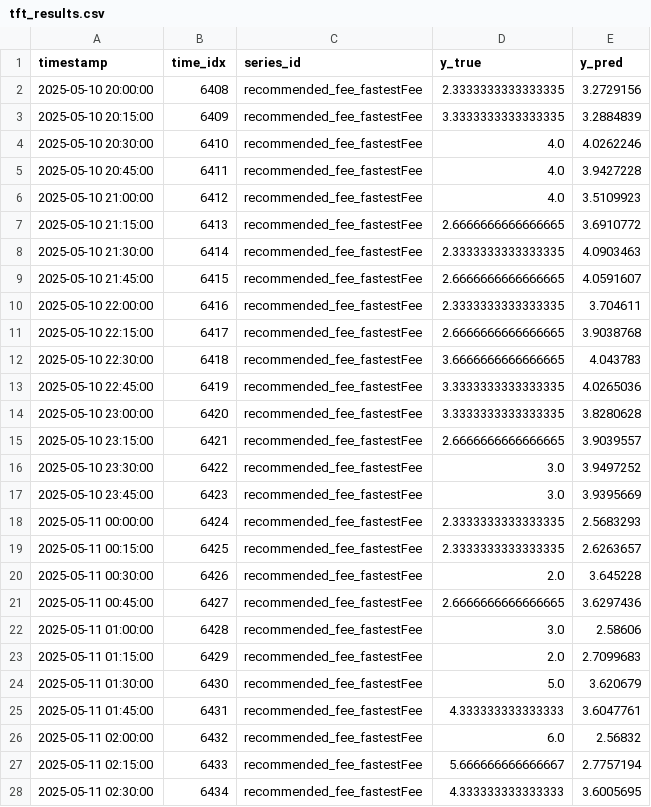
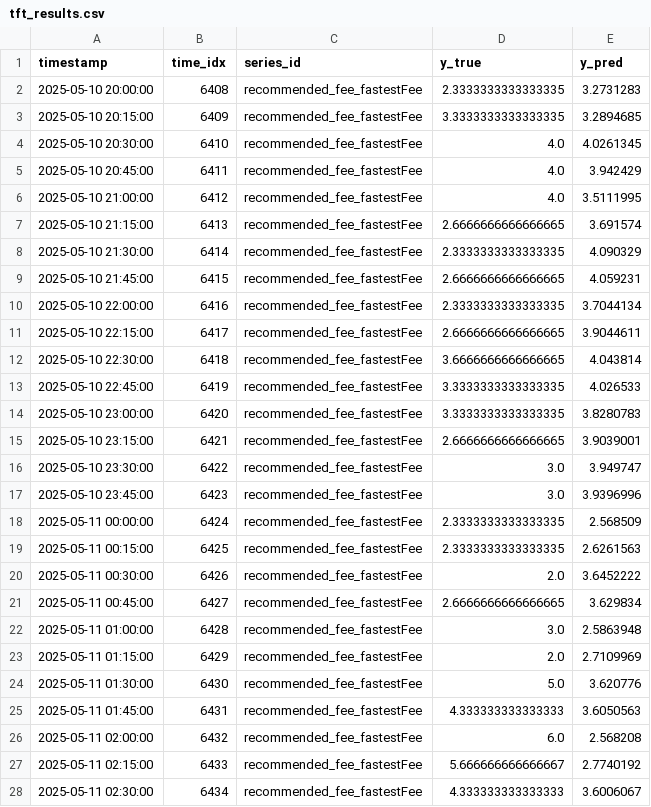
Before and after one commit to UBC-MDS/Capstone_SatCast_Trilemma, a CSV file: results/tables/tft_results.csv, drawn as a sheet; only a part is shown; the diff covers the shown part only.

```diff
--- a/results/tables/tft_results.csv
+++ b/results/tables/tft_results.csv
@@ -1,28 +1,28 @@
 timestamp,time_idx,series_id,y_true,y_pred
-2025-05-10 20:00:00,6408,recommended_fee_fastestFee,2.3333333333333335,3.2729156
-2025-05-10 20:15:00,6409,recommended_fee_fastestFee,3.3333333333333335,3.2884839
-2025-05-10 20:30:00,6410,recommended_fee_fastestFee,4.0,4.0262246
-2025-05-10 20:45:00,6411,recommended_fee_fastestFee,4.0,3.9427228
-2025-05-10 21:00:00,6412,recommended_fee_fastestFee,4.0,3.5109923
-2025-05-10 21:15:00,6413,recommended_fee_fastestFee,2.6666666666666665,3.6910772
-2025-05-10 21:30:00,6414,recommended_fee_fastestFee,2.3333333333333335,4.0903463
-2025-05-10 21:45:00,6415,recommended_fee_fastestFee,2.6666666666666665,4.0591607
-2025-05-10 22:00:00,6416,recommended_fee_fastestFee,2.3333333333333335,3.704611
-2025-05-10 22:15:00,6417,recommended_fee_fastestFee,2.6666666666666665,3.9038768
-2025-05-10 22:30:00,6418,recommended_fee_fastestFee,3.6666666666666665,4.043783
-2025-05-10 22:45:00,6419,recommended_fee_fastestFee,3.3333333333333335,4.0265036
-2025-05-10 23:00:00,6420,recommended_fee_fastestFee,3.3333333333333335,3.8280628
-2025-05-10 23:15:00,6421,recommended_fee_fastestFee,2.6666666666666665,3.9039557
-2025-05-10 23:30:00,6422,recommended_fee_fastestFee,3.0,3.9497252
-2025-05-10 23:45:00,6423,recommended_fee_fastestFee,3.0,3.9395669
-2025-05-11 00:00:00,6424,recommended_fee_fastestFee,2.3333333333333335,2.5683293
-2025-05-11 00:15:00,6425,recommended_fee_fastestFee,2.3333333333333335,2.6263657
-2025-05-11 00:30:00,6426,recommended_fee_fastestFee,2.0,3.645228
-2025-05-11 00:45:00,6427,recommended_fee_fastestFee,2.6666666666666665,3.6297436
-2025-05-11 01:00:00,6428,recommended_fee_fastestFee,3.0,2.58606
-2025-05-11 01:15:00,6429,recommended_fee_fastestFee,2.0,2.7099683
-2025-05-11 01:30:00,6430,recommended_fee_fastestFee,5.0,3.620679
-2025-05-11 01:45:00,6431,recommended_fee_fastestFee,4.333333333333333,3.6047761
-2025-05-11 02:00:00,6432,recommended_fee_fastestFee,6.0,2.56832
-2025-05-11 02:15:00,6433,recommended_fee_fastestFee,5.666666666666667,2.7757194
-2025-05-11 02:30:00,6434,recommended_fee_fastestFee,4.333333333333333,3.6005695
+2025-05-10 20:00:00,6408,recommended_fee_fastestFee,2.3333333333333335,3.2731283
+2025-05-10 20:15:00,6409,recommended_fee_fastestFee,3.3333333333333335,3.2894685
+2025-05-10 20:30:00,6410,recommended_fee_fastestFee,4.0,4.0261345
+2025-05-10 20:45:00,6411,recommended_fee_fastestFee,4.0,3.942429
+2025-05-10 21:00:00,6412,recommended_fee_fastestFee,4.0,3.5111995
+2025-05-10 21:15:00,6413,recommended_fee_fastestFee,2.6666666666666665,3.691574
+2025-05-10 21:30:00,6414,recommended_fee_fastestFee,2.3333333333333335,4.090329
+2025-05-10 21:45:00,6415,recommended_fee_fastestFee,2.6666666666666665,4.059231
+2025-05-10 22:00:00,6416,recommended_fee_fastestFee,2.3333333333333335,3.7044134
+2025-05-10 22:15:00,6417,recommended_fee_fastestFee,2.6666666666666665,3.9044611
+2025-05-10 22:30:00,6418,recommended_fee_fastestFee,3.6666666666666665,4.043814
+2025-05-10 22:45:00,6419,recommended_fee_fastestFee,3.3333333333333335,4.026533
+2025-05-10 23:00:00,6420,recommended_fee_fastestFee,3.3333333333333335,3.8280783
+2025-05-10 23:15:00,6421,recommended_fee_fastestFee,2.6666666666666665,3.9039001
+2025-05-10 23:30:00,6422,recommended_fee_fastestFee,3.0,3.949747
+2025-05-10 23:45:00,6423,recommended_fee_fastestFee,3.0,3.9396996
+2025-05-11 00:00:00,6424,recommended_fee_fastestFee,2.3333333333333335,2.568509
+2025-05-11 00:15:00,6425,recommended_fee_fastestFee,2.3333333333333335,2.6261563
+2025-05-11 00:30:00,6426,recommended_fee_fastestFee,2.0,3.6452222
+2025-05-11 00:45:00,6427,recommended_fee_fastestFee,2.6666666666666665,3.629834
+2025-05-11 01:00:00,6428,recommended_fee_fastestFee,3.0,2.5863948
+2025-05-11 01:15:00,6429,recommended_fee_fastestFee,2.0,2.7109969
+2025-05-11 01:30:00,6430,recommended_fee_fastestFee,5.0,3.620776
+2025-05-11 01:45:00,6431,recommended_fee_fastestFee,4.333333333333333,3.6050563
+2025-05-11 02:00:00,6432,recommended_fee_fastestFee,6.0,2.568208
+2025-05-11 02:15:00,6433,recommended_fee_fastestFee,5.666666666666667,2.7740192
+2025-05-11 02:30:00,6434,recommended_fee_fastestFee,4.333333333333333,3.6006067
```
Also changed, not shown: 69 edited cells elsewhere in this file, 9 other files.
